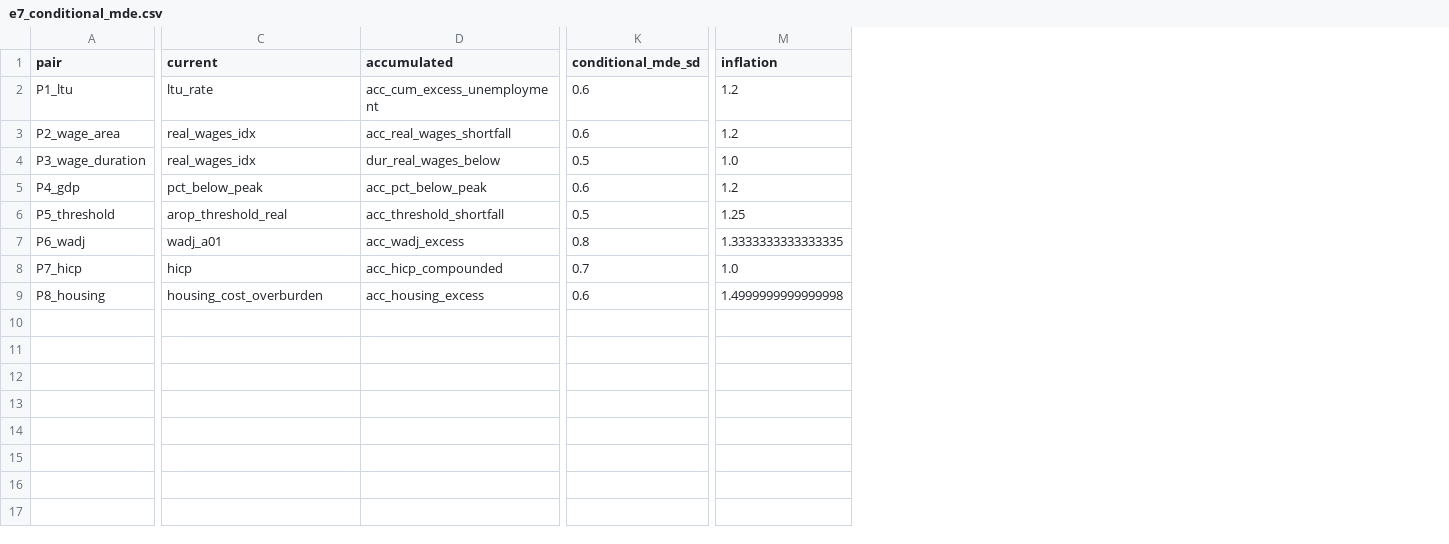
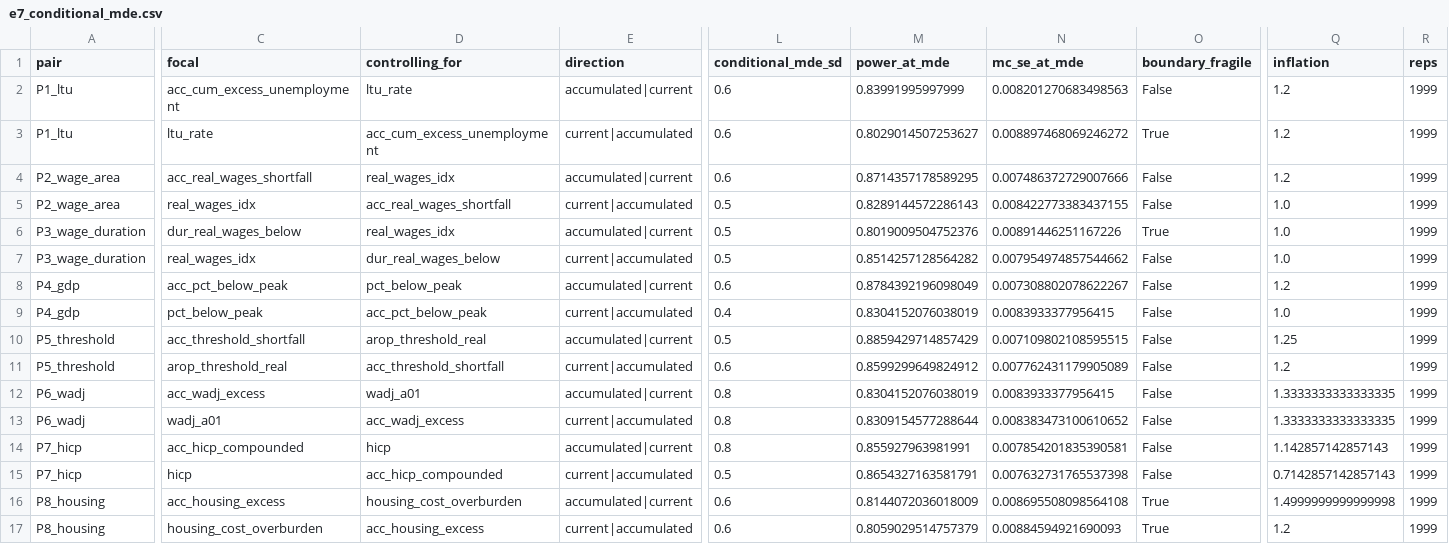
Before and after one commit to parastelios/greece-poverty-analysis, a CSV file: data/processed/e7_conditional_mde.csv, drawn as a sheet; only a part is shown, gaps mark what is left out; addresses are those after the commit; rows hold the shown columns only; the diff names each change by its address in the sheet, - before the commit and + after, or states it on an @@ line.

```diff
--- a/data/processed/e7_conditional_mde.csv
+++ b/data/processed/e7_conditional_mde.csv
+column E (direction), rows 3-4: current|accumulated | accumulated|current; rows 7-8: current|accumulated | accumulated|current; row 10: accumulated|current; row 13: current|accumulated; rows 15-16: current|accumulated | accumulated|current
+column M (power_at_mde), rows 3-4: 0.8029014507253627 | 0.8714357178589295; rows 7-8: 0.8514257128564282 | 0.8784392196098049; row 10: 0.8859429714857429; row 13: 0.8309154577288644; rows 15-16: 0.8654327163581791 | 0.8144072036018009
+column N (mc_se_at_mde), rows 3-4: 0.008897468069246272 | 0.007486372729007666; rows 7-8: 0.007954974857544662 | 0.007308802078622267; row 10: 0.007109802108595515; row 13: 0.008383473100610652; rows 15-16: 0.007632731765537398 | 0.008695508098564108
+column O (boundary_fragile), rows 3-4: True | False; rows 7-8: False | False; row 10: False; row 13: False; rows 15-16: False | True
+column R (reps), rows 3-4: 1999 | 1999; rows 7-8: 1999 | 1999; row 10: 1999; row 13: 1999; rows 15-16: 1999 | 1999
-C1: current
+C1: focal
-D1: accumulated
+D1: controlling_for
+row 2: P1_ltu | acc_cum_excess_unemployment | ltu_rate | accumulated|current | 0.6 | 0.83991995997999 | 0.008201270683498563 | False | 1.2 | 1999
-C4 (focal): real_wages_idx
+C4 (focal): acc_real_wages_shortfall
-D4 (controlling_for): acc_real_wages_shortfall
+D4 (controlling_for): real_wages_idx
+row 5: P2_wage_area | real_wages_idx | acc_real_wages_shortfall | current|accumulated | 0.5 | 0.8289144572286143 | 0.008422773383437155 | False | 1.0 | 1999
+row 6: P3_wage_duration | dur_real_wages_below | real_wages_idx | accumulated|current | 0.5 | 0.8019009504752376 | 0.00891446251167226 | True | 1.0 | 1999
-C8 (focal): pct_below_peak
+C8 (focal): acc_pct_below_peak
-D8 (controlling_for): acc_pct_below_peak
+D8 (controlling_for): pct_below_peak
+row 9: P4_gdp | pct_below_peak | acc_pct_below_peak | current|accumulated | 0.4 | 0.8304152076038019 | 0.0083933377956415 | False | 1.0 | 1999
-C10 (focal): arop_threshold_real
+C10 (focal): acc_threshold_shortfall
-D10 (controlling_for): acc_threshold_shortfall
+D10 (controlling_for): arop_threshold_real
+row 11: P5_threshold | arop_threshold_real | acc_threshold_shortfall | current|accumulated | 0.6 | 0.8599299649824912 | 0.007762431179905089 | False | 1.2 | 1999
+row 12: P6_wadj | acc_wadj_excess | wadj_a01 | accumulated|current | 0.8 | 0.8304152076038019 | 0.0083933377956415 | False | 1.3333333333333335 | 1999
+row 14: P7_hicp | acc_hicp_compounded | hicp | accumulated|current | 0.8 | 0.855927963981991 | 0.007854201835390581 | False | 1.142857142857143 | 1999
-L15 (conditional_mde_sd): 0.7
+L15 (conditional_mde_sd): 0.5
-Q15 (inflation): 1.0
+Q15 (inflation): 0.7142857142857143
-C16 (focal): housing_cost_overburden
+C16 (focal): acc_housing_excess
-D16 (controlling_for): acc_housing_excess
+D16 (controlling_for): housing_cost_overburden
+row 17: P8_housing | housing_cost_overburden | acc_housing_excess | current|accumulated | 0.6 | 0.8059029514757379 | 0.00884594921690093 | True | 1.2 | 1999
```
Also changed, not shown: 5 other files.
